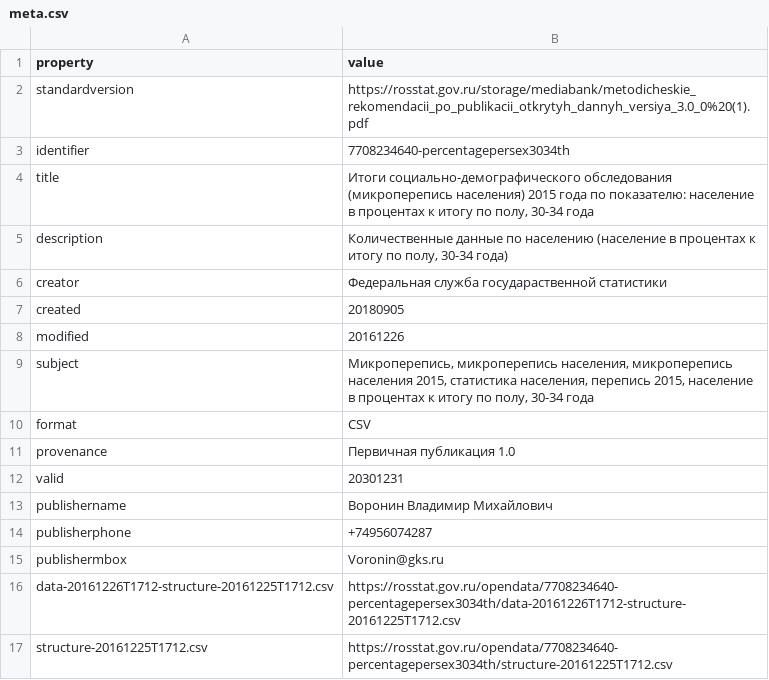
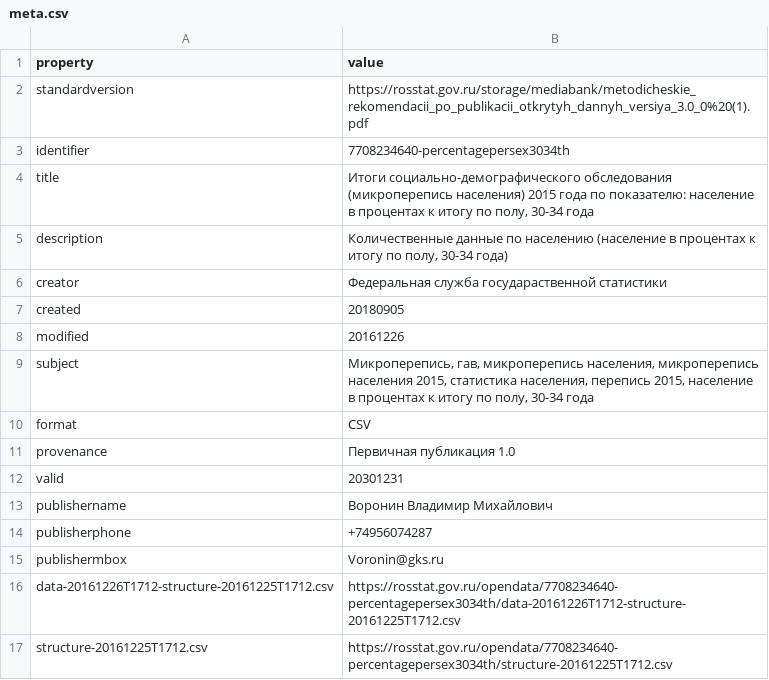
Before and after one commit to myakishcat/diploma, a CSV file: backend/data/datasets/7708234640-percentageresex3034th/meta.csv, drawn as a sheet.

```diff
--- a/backend/data/datasets/7708234640-percentageresex3034th/meta.csv
+++ b/backend/data/datasets/7708234640-percentageresex3034th/meta.csv
@@ -8,3 +8,3 @@ created,20180905
 modified,20161226
-subject,"Микроперепись, микроперепись населения, микроперепись населения 2015, статистика населения, перепись 2015, население в процентах к итогу по полу, 30-34 года"
+subject,"Микроперепись, гав, микроперепись населения, микроперепись населения 2015, статистика населения, перепись 2015, население в процентах к итогу по полу, 30-34 года"
 format,CSV
```
Also changed, not shown: backend/data/datasets/7708234640-mpn2015742/meta.csv, 2 other files.
